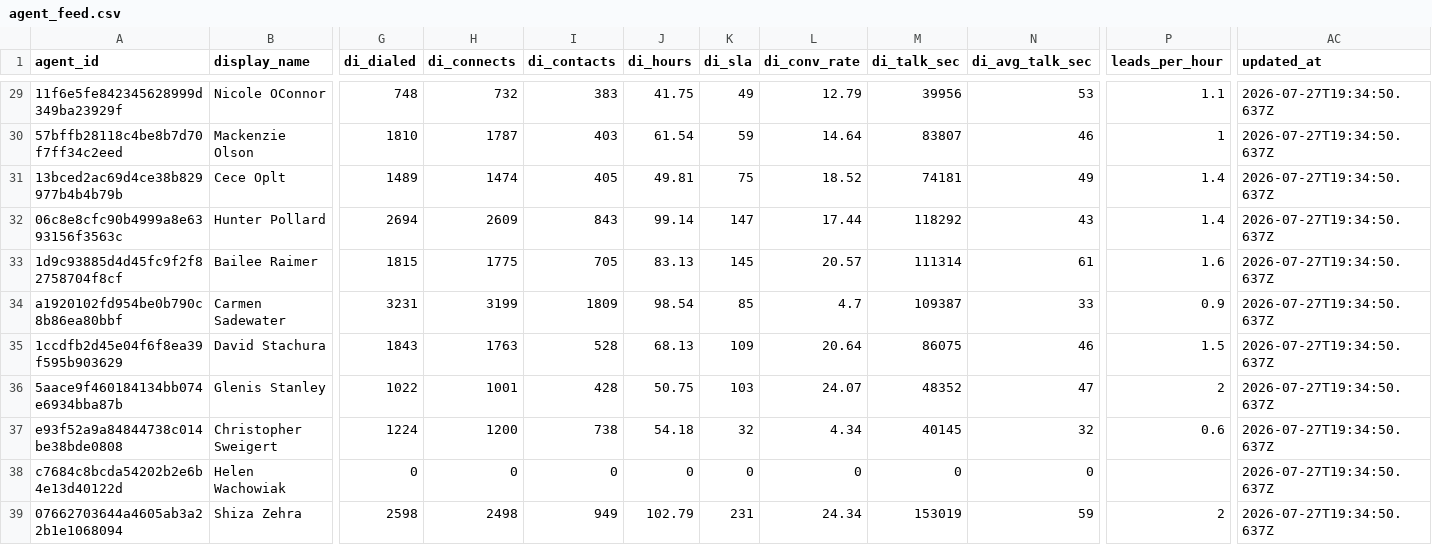
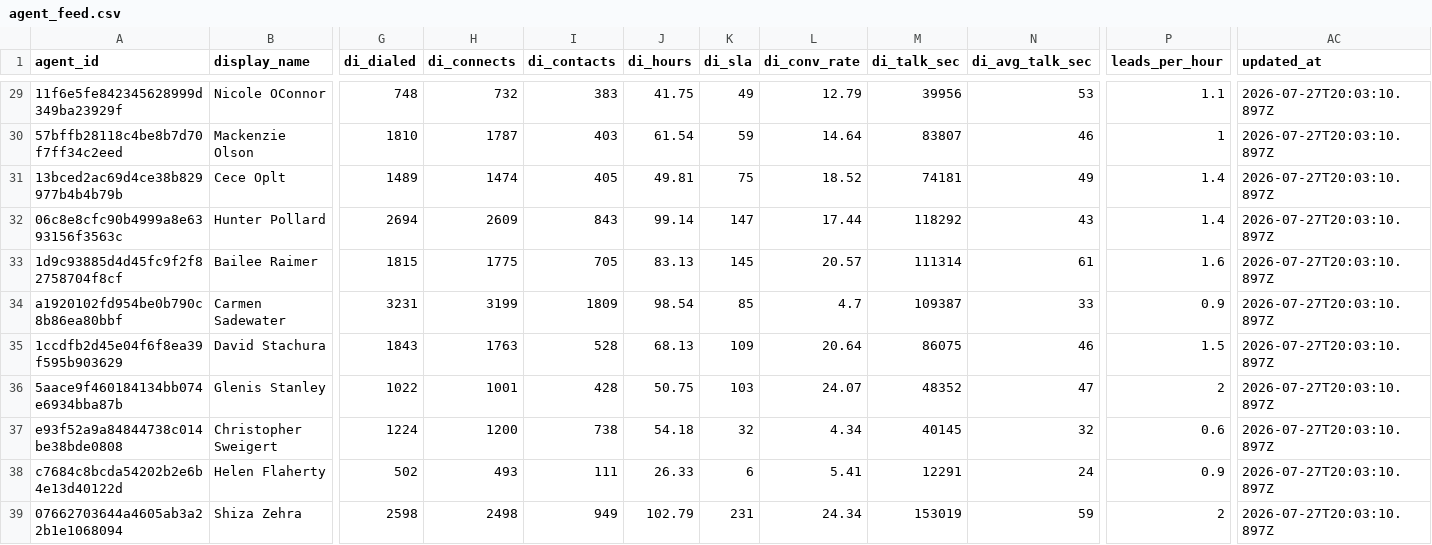
Before and after one commit to elite-call/elite-call-library, a CSV file: data/agent_feed.csv, drawn as a sheet; only a part is shown, gaps mark what is left out; the diff covers the shown part only; the diff names each change by its address in the sheet, - before the commit and + after, or states it on an @@ line.

```diff
--- a/data/agent_feed.csv
+++ b/data/agent_feed.csv
-AC29:AC39 (updated_at): 2026-07-27T19:34:50.637Z
+AC29:AC39 (updated_at): 2026-07-27T20:03:10.897Z
-B38 (display_name): Helen Wachowiak
+B38 (display_name): Helen Flaherty
-G38 (di_dialed): 0
+G38 (di_dialed): 502
-H38 (di_connects): 0
+H38 (di_connects): 493
-I38 (di_contacts): 0
+I38 (di_contacts): 111
-J38 (di_hours): 0
+J38 (di_hours): 26.33
-K38 (di_sla): 0
+K38 (di_sla): 6
-L38 (di_conv_rate): 0
+L38 (di_conv_rate): 5.41
-M38 (di_talk_sec): 0
+M38 (di_talk_sec): 12291
-N38 (di_avg_talk_sec): 0
+N38 (di_avg_talk_sec): 24
-P38 (leads_per_hour): (empty)
+P38 (leads_per_hour): 0.9
```
Also changed, not shown: 28 edited cells elsewhere in this file.
